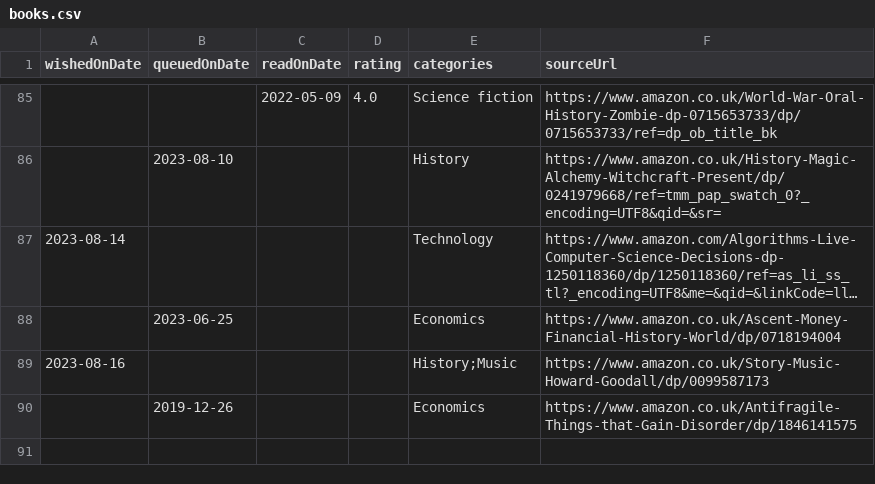
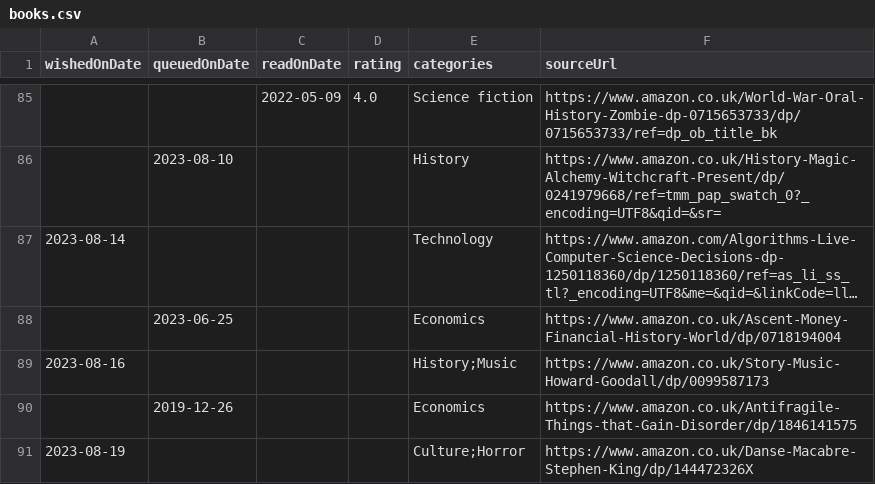
Before and after one commit to ruicsh/ruicsh.github.io, a CSV file: books.csv, drawn as a sheet; only a part is shown, gaps mark what is left out; long unchanged cells end in …; the diff names each change by its address in the sheet, - before the commit and + after, or states it on an @@ line.

Commit message:
feat: wish for Danse Macabre

```diff
--- a/books.csv
+++ b/books.csv
+row 91: 2023-08-19 |  |  |  | Culture;Horror | https://www.amazon.co.uk/Danse-Macabre-Stephen-King/dp/144472326X
```
